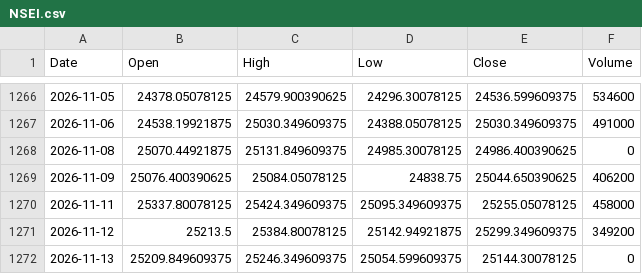
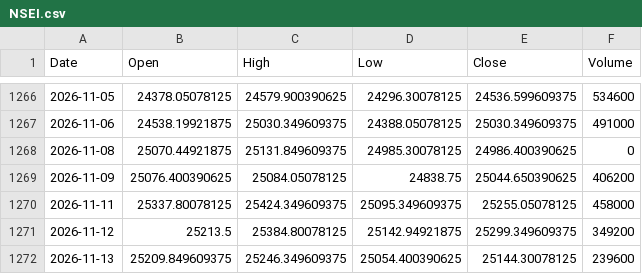
Before and after one commit to originaonxi/nse-value-lens, a CSV file: data/hhhl_prices/NSEI.csv, drawn as a sheet; only a part is shown, gaps mark what is left out.

```diff
--- a/data/hhhl_prices/NSEI.csv
+++ b/data/hhhl_prices/NSEI.csv
@@ -1271,2 +1271,2 @@ Date,Open,High,Low,Close,Volume
 2026-11-12,25213.5,25384.80078125,25142.94921875,25299.349609375,349200
-2026-11-13,25209.849609375,25246.349609375,25054.599609375,25144.30078125,0
+2026-11-13,25209.849609375,25246.349609375,25054.400390625,25144.30078125,239600
```
Also changed, not shown: data/hhhl_prices/ASTRAL.NS.csv, 23 other files.
